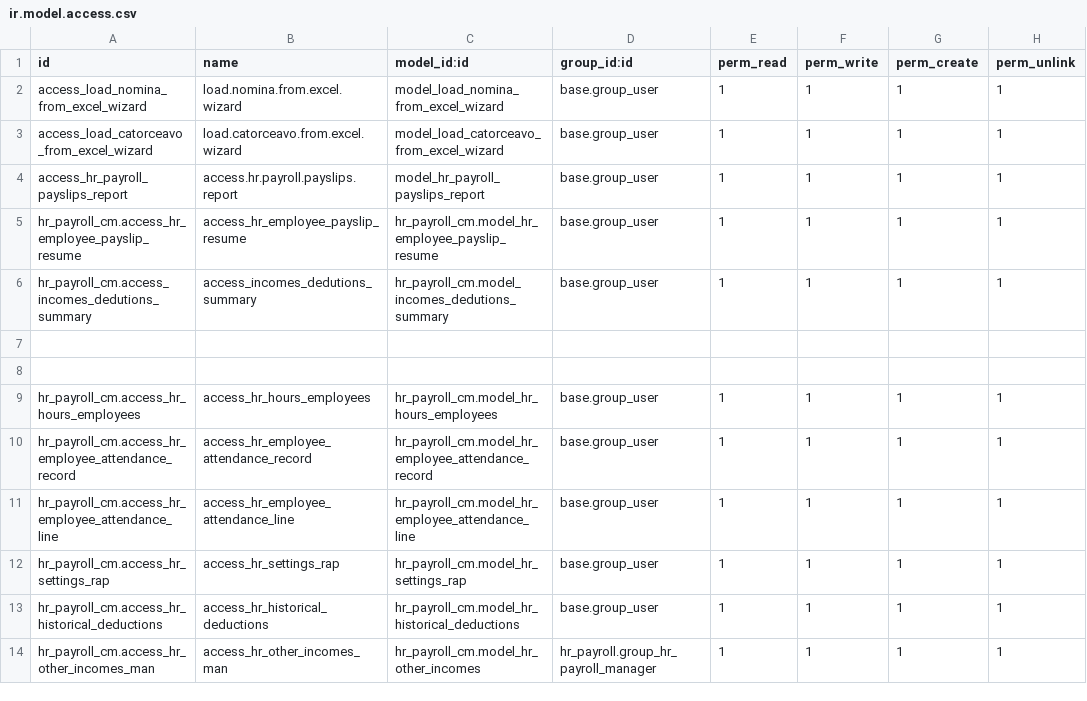
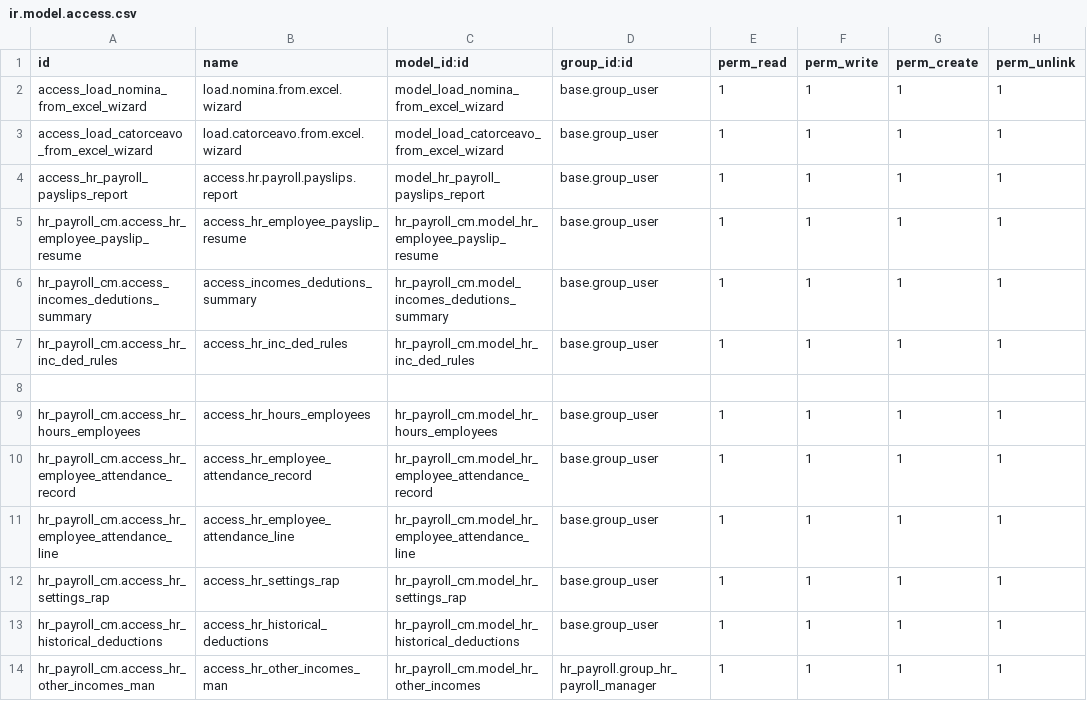
Before and after one commit to helpadcm/cm-rh, a CSV file: hr_payroll_cm/security/ir.model.access.csv, drawn as a sheet; the diff names each change by its address in the sheet, - before the commit and + after, or states it on an @@ line.

```diff
--- a/hr_payroll_cm/security/ir.model.access.csv
+++ b/hr_payroll_cm/security/ir.model.access.csv
-row 7: (empty)
+row 7: hr_payroll_cm.access_hr_inc_ded_rules | access_hr_inc_ded_rules | hr_payroll_cm.model_hr_inc_ded_rules | base.group_user | 1 | 1 | 1 | 1
```
Also changed, not shown: 14 other files.
